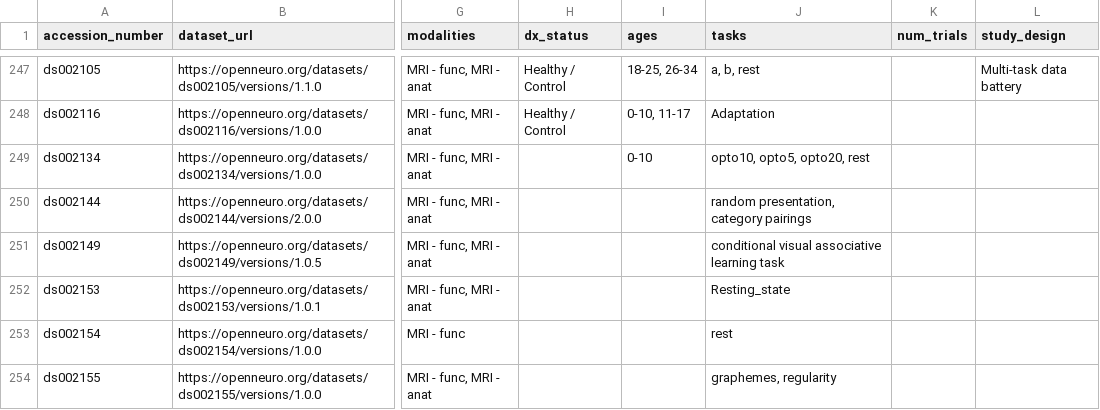
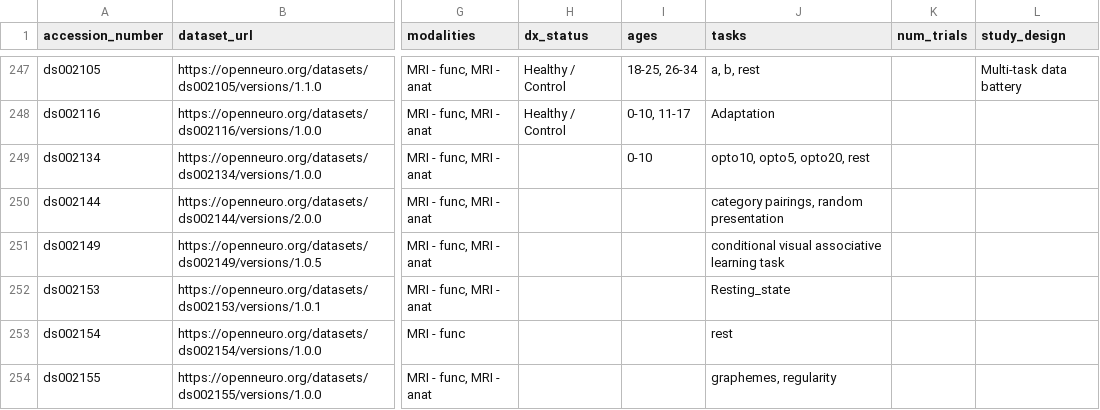
Before and after one commit to jbwexler/openneuro_metadata, a CSV file: metadata.csv, drawn as a sheet; only a part is shown, gaps mark what is left out; the diff covers the shown part only; the diff names each change by its address in the sheet, - before the commit and + after, or states it on an @@ line.

```diff
--- a/metadata.csv
+++ b/metadata.csv
-J250 (tasks): random presentation, category pairings
+J250 (tasks): category pairings, random presentation
```
Also changed, not shown: 1 added row and 31 edited cells elsewhere in this file.
